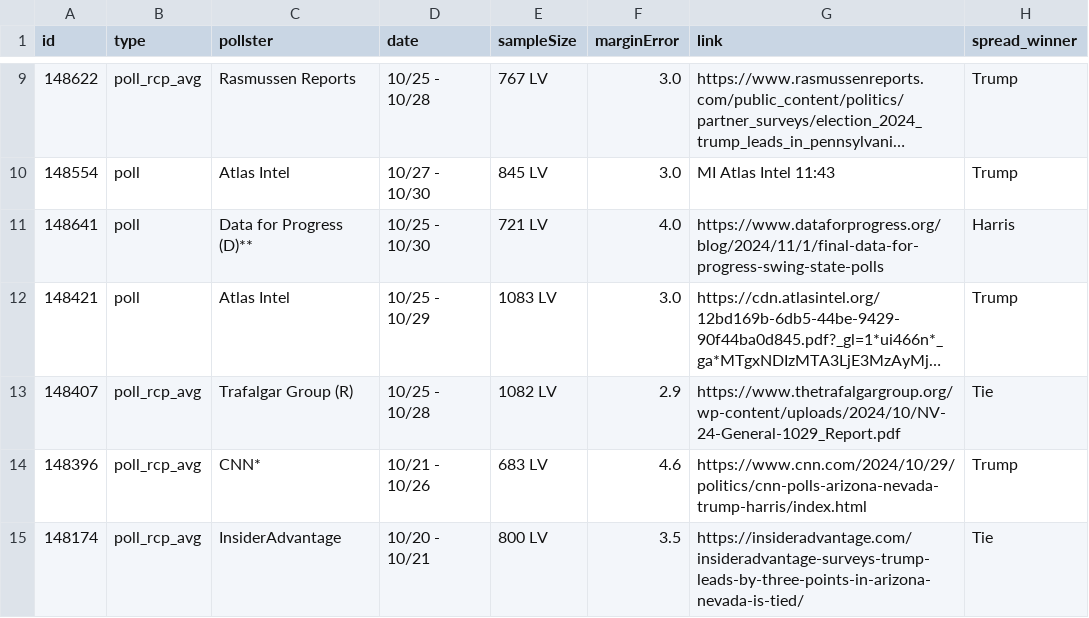
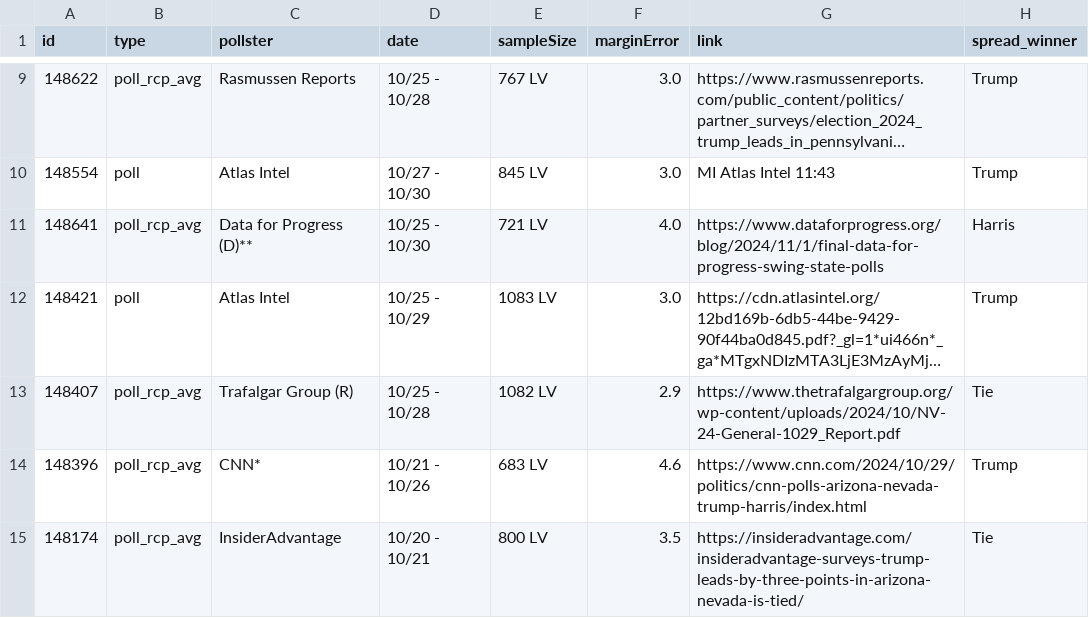
Before and after one commit to stiles/polls, a CSV file: data/polls/nevada.csv, drawn as a sheet; only a part is shown, gaps mark what is left out; long unchanged cells end in …; the diff names each change by its address in the sheet, - before the commit and + after, or states it on an @@ line.

```diff
--- a/data/polls/nevada.csv
+++ b/data/polls/nevada.csv
-B11 (type): poll
+B11 (type): poll_rcp_avg
```
Also changed, not shown: data/polls/country_direction.csv, data/polls/general_third_parties.csv, 42 other files.
